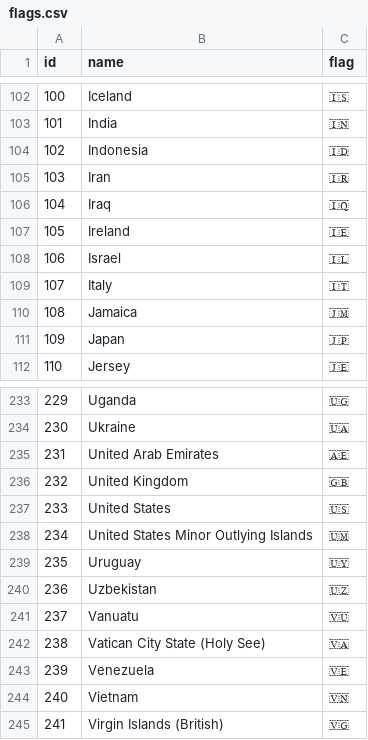
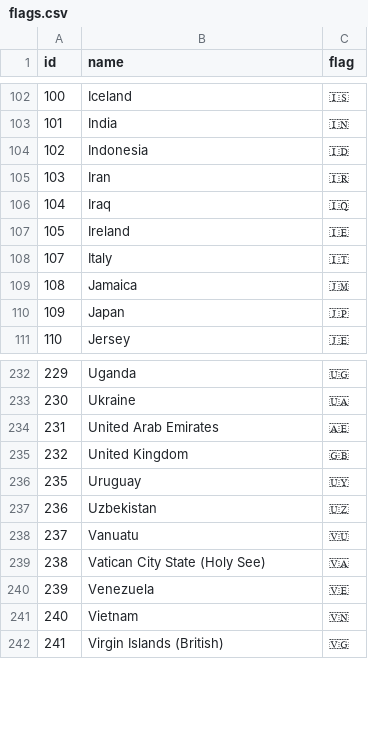
Before and after one commit to Fehan-Arif/GameHub, a CSV file: models/flags.csv, drawn as a sheet; only a part is shown, gaps mark what is left out.

Commit message:
Update flags

```diff
--- a/models/flags.csv
+++ b/models/flags.csv
@@ -107,3 +107,2 @@ id,name,flag
 105,Ireland,🇮🇪
-106,Israel,🇮🇱
 107,Italy,🇮🇹
@@ -236,4 +235,2 @@ id,name,flag
 232,United Kingdom,🇬🇧
-233,United States,🇺🇸
-234,United States Minor Outlying Islands,🇺🇲
 235,Uruguay,🇺🇾
```
